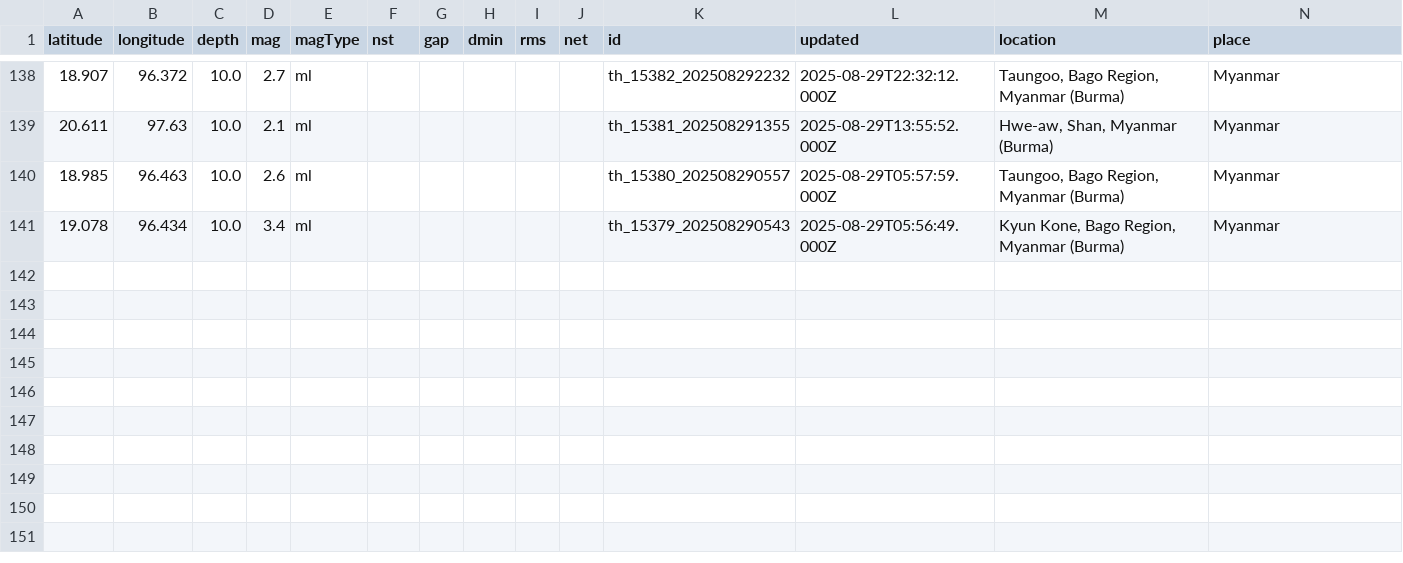
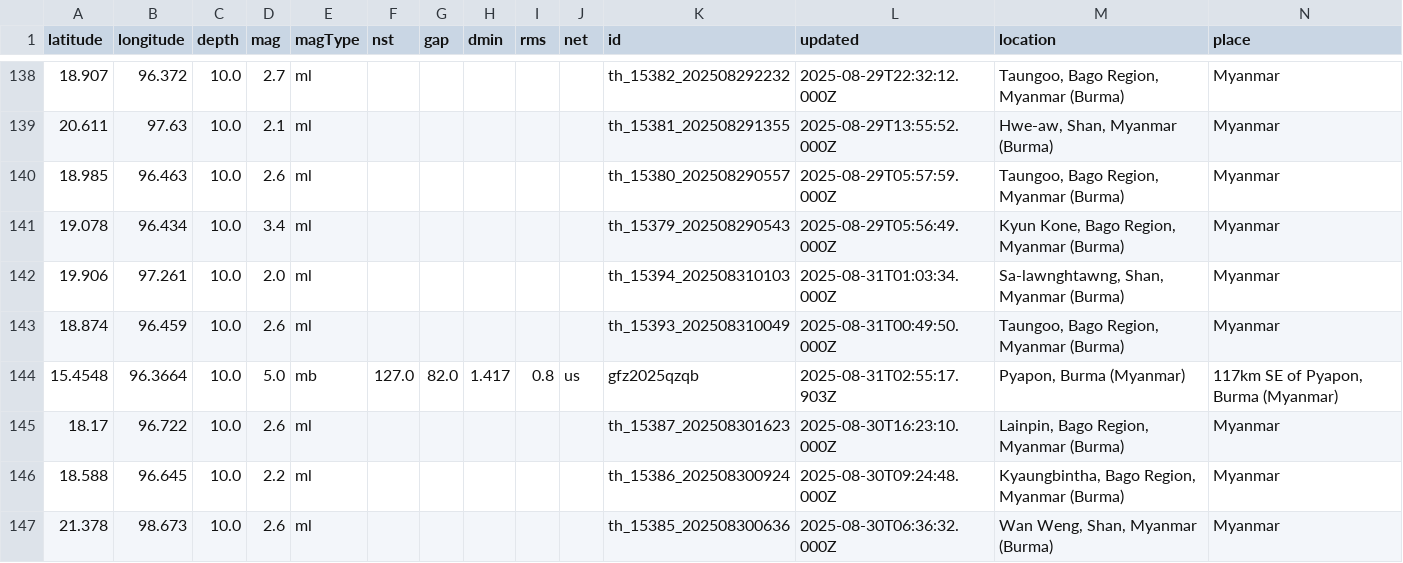
Before and after one commit to akzedevops/mmeqopendata, a CSV file: quake_exports/csv/monthly/earthquakes_2025_08.csv, drawn as a sheet; only a part is shown, gaps mark what is left out; rows hold the shown columns only; the diff names each change by its address in the sheet, - before the commit and + after, or states it on an @@ line.

```diff
--- a/quake_exports/csv/monthly/earthquakes_2025_08.csv
+++ b/quake_exports/csv/monthly/earthquakes_2025_08.csv
+row 142: 19.906 | 97.261 | 10.0 | 2.0 | ml |  |  |  |  |  | th_15394_202508310103 | 2025-08-31T01:03:34.000Z | Sa-lawnghtawng, Shan, Myanmar (Burma) | Myanmar
+row 143: 18.874 | 96.459 | 10.0 | 2.6 | ml |  |  |  |  |  | th_15393_202508310049 | 2025-08-31T00:49:50.000Z | Taungoo, Bago Region, Myanmar (Burma) | Myanmar
+row 144: 15.4548 | 96.3664 | 10.0 | 5.0 | mb | 127.0 | 82.0 | 1.417 | 0.8 | us | gfz2025qzqb | 2025-08-31T02:55:17.903Z | Pyapon, Burma (Myanmar) | 117km SE of Pyapon, Burma (Myanmar)
+row 145: 18.17 | 96.722 | 10.0 | 2.6 | ml |  |  |  |  |  | th_15387_202508301623 | 2025-08-30T16:23:10.000Z | Lainpin, Bago Region, Myanmar (Burma) | Myanmar
+row 146: 18.588 | 96.645 | 10.0 | 2.2 | ml |  |  |  |  |  | th_15386_202508300924 | 2025-08-30T09:24:48.000Z | Kyaungbintha, Bago Region, Myanmar (Burma) | Myanmar
+row 147: 21.378 | 98.673 | 10.0 | 2.6 | ml |  |  |  |  |  | th_15385_202508300636 | 2025-08-30T06:36:32.000Z | Wan Weng, Shan, Myanmar (Burma) | Myanmar
```
Also changed, not shown: quake_exports/csv/yearly/earthquakes_2025.csv, 5 other files.
